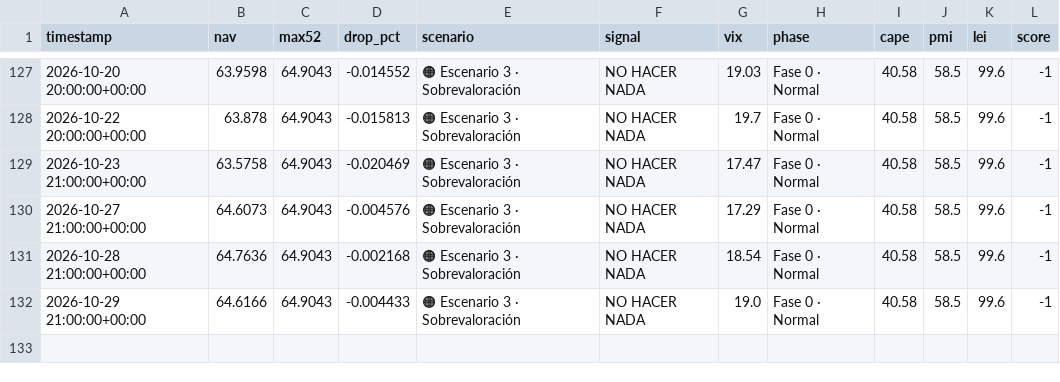
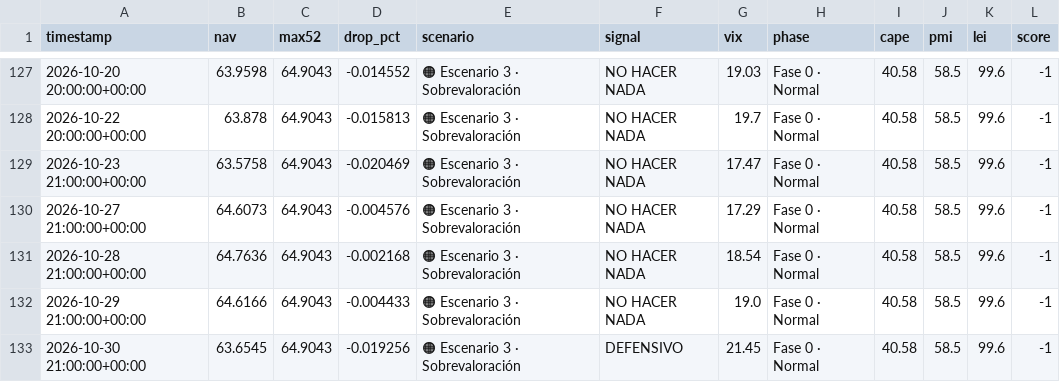
Before and after one commit to franciscosaezgutierrez/public-core, a CSV file: data/nav_history.csv, drawn as a sheet; only a part is shown, gaps mark what is left out.

```diff
--- a/data/nav_history.csv
+++ b/data/nav_history.csv
@@ -132 +132,2 @@ timestamp,nav,max52,drop_pct,scenario,signal,vix,phase,cape,pmi,lei,score
 2026-10-29 21:00:00+00:00,64.6166,64.9043,-0.004433,🟠 Escenario 3 · Sobrevaloración,NO HACER NADA,19.0,Fase 0 · Normal,40.58,58.5,99.6,-1
+2026-10-30 21:00:00+00:00,63.6545,64.9043,-0.019256,🟠 Escenario 3 · Sobrevaloración,DEFENSIVO,21.45,Fase 0 · Normal,40.58,58.5,99.6,-1
```
Also changed, not shown: 1 other file.
